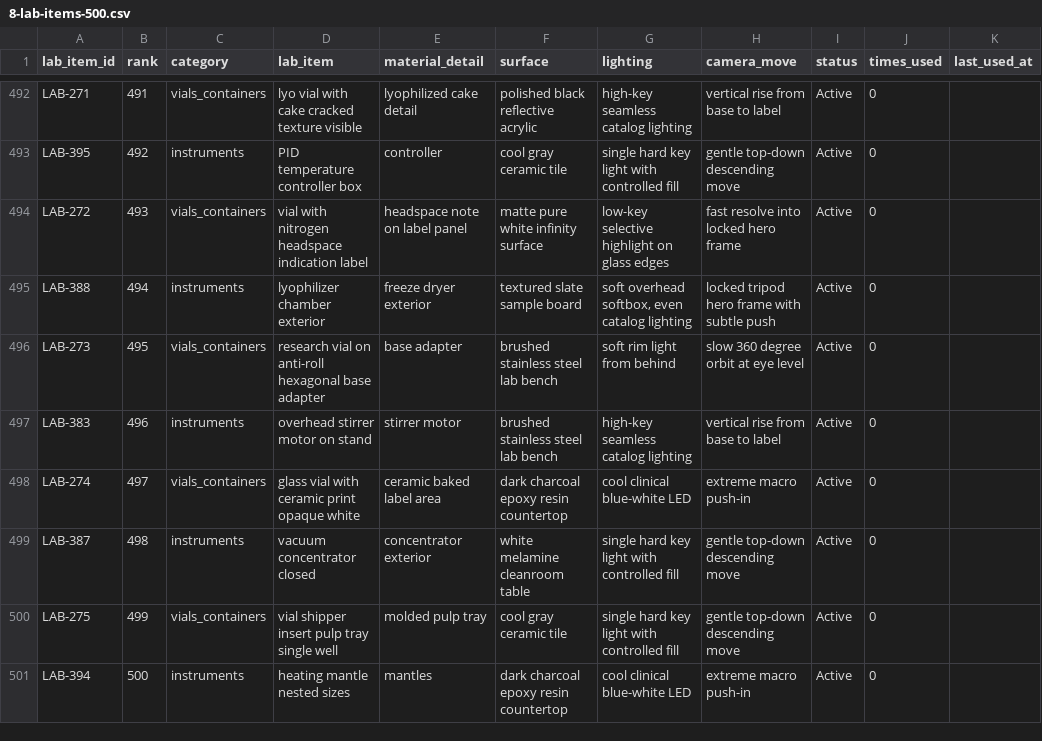
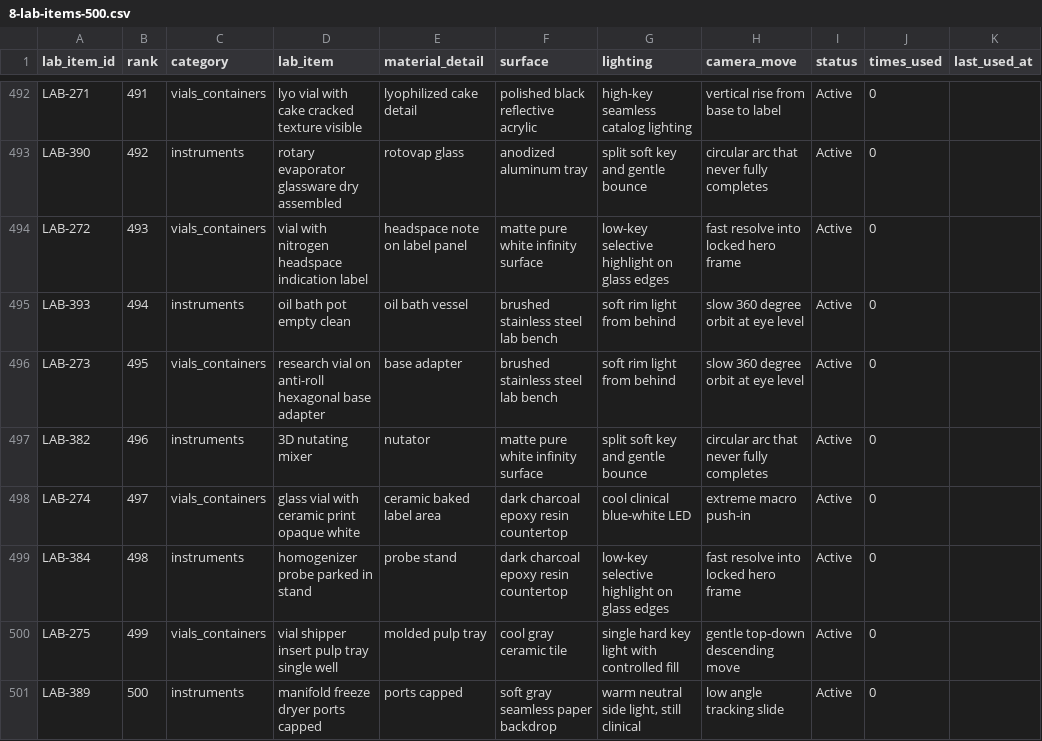
Before and after one commit to PalmBeach-Vitality/store, a CSV file: marketing/sheets/8-lab-items-500.csv, drawn as a sheet; only a part is shown, gaps mark what is left out; the diff covers the shown part only; the diff names each change by its address in the sheet, - before the commit and + after, or states it on an @@ line.

```diff
--- a/marketing/sheets/8-lab-items-500.csv
+++ b/marketing/sheets/8-lab-items-500.csv
-A493 (lab_item_id): LAB-395
+A493 (lab_item_id): LAB-390
-D493 (lab_item): PID temperature controller box
+D493 (lab_item): rotary evaporator glassware dry assembled
-E493 (material_detail): controller
+E493 (material_detail): rotovap glass
-F493 (surface): cool gray ceramic tile
+F493 (surface): anodized aluminum tray
-G493 (lighting): single hard key light with controlled fill
+G493 (lighting): split soft key and gentle bounce
-H493 (camera_move): gentle top-down descending move
+H493 (camera_move): circular arc that never fully completes
-A495 (lab_item_id): LAB-388
+A495 (lab_item_id): LAB-393
-D495 (lab_item): lyophilizer chamber exterior
+D495 (lab_item): oil bath pot empty clean
-E495 (material_detail): freeze dryer exterior
+E495 (material_detail): oil bath vessel
-F495 (surface): textured slate sample board
+F495 (surface): brushed stainless steel lab bench
-G495 (lighting): soft overhead softbox, even catalog lighting
+G495 (lighting): soft rim light from behind
-H495 (camera_move): locked tripod hero frame with subtle push
+H495 (camera_move): slow 360 degree orbit at eye level
-A497 (lab_item_id): LAB-383
+A497 (lab_item_id): LAB-382
-D497 (lab_item): overhead stirrer motor on stand
+D497 (lab_item): 3D nutating mixer
-E497 (material_detail): stirrer motor
+E497 (material_detail): nutator
-F497 (surface): brushed stainless steel lab bench
+F497 (surface): matte pure white infinity surface
-G497 (lighting): high-key seamless catalog lighting
+G497 (lighting): split soft key and gentle bounce
-H497 (camera_move): vertical rise from base to label
+H497 (camera_move): circular arc that never fully completes
-A499 (lab_item_id): LAB-387
+A499 (lab_item_id): LAB-384
-D499 (lab_item): vacuum concentrator closed
+D499 (lab_item): homogenizer probe parked in stand
-E499 (material_detail): concentrator exterior
+E499 (material_detail): probe stand
-F499 (surface): white melamine cleanroom table
+F499 (surface): dark charcoal epoxy resin countertop
-G499 (lighting): single hard key light with controlled fill
+G499 (lighting): low-key selective highlight on glass edges
-H499 (camera_move): gentle top-down descending move
+H499 (camera_move): fast resolve into locked hero frame
-A501 (lab_item_id): LAB-394
+A501 (lab_item_id): LAB-389
-D501 (lab_item): heating mantle nested sizes
+D501 (lab_item): manifold freeze dryer ports capped
-E501 (material_detail): mantles
+E501 (material_detail): ports capped
-F501 (surface): dark charcoal epoxy resin countertop
+F501 (surface): soft gray seamless paper backdrop
-G501 (lighting): cool clinical blue-white LED
+G501 (lighting): warm neutral side light, still clinical
-H501 (camera_move): extreme macro push-in
+H501 (camera_move): low angle tracking slide
```
Also changed, not shown: 64 edited cells elsewhere in this file, marketing/sheets/8-lab-items-250.csv, 5 other files.
